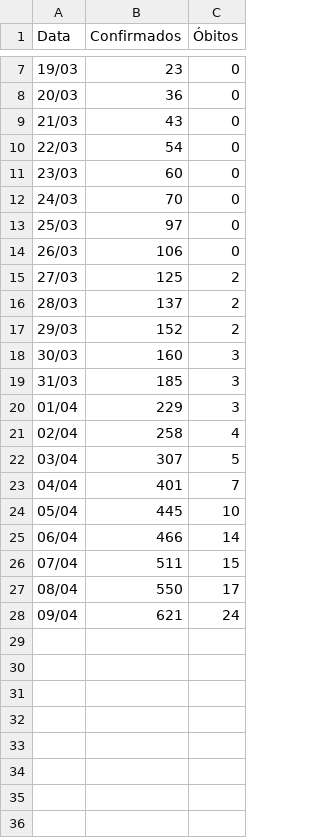
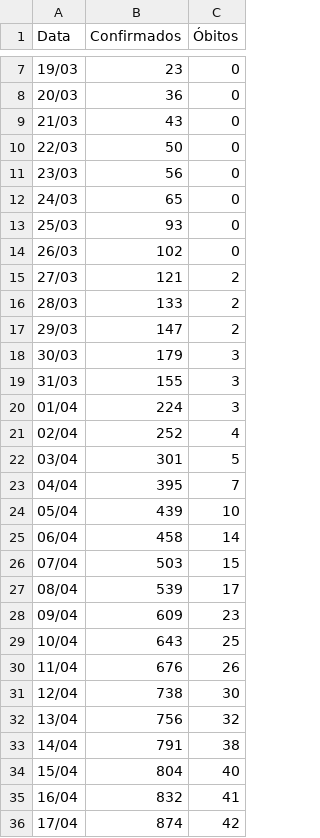
Before and after one commit to claudineipereira/coronga-pr, a CSV file: data/coronga-pr.csv, drawn as a sheet; only a part is shown, gaps mark what is left out; the diff covers the shown part only.

Commit message:
Add 03/05 data

```diff
--- a/data/coronga-pr.csv
+++ b/data/coronga-pr.csv
@@ -9,20 +9,28 @@ Data,Confirmados,Óbitos
 21/03,43,0
-22/03,54,0
-23/03,60,0
-24/03,70,0
-25/03,97,0
-26/03,106,0
-27/03,125,2
-28/03,137,2
-29/03,152,2
-30/03,160,3
-31/03,185,3
-01/04,229,3
-02/04,258,4
-03/04,307,5
-04/04,401,7
-05/04,445,10
-06/04,466,14
-07/04,511,15
-08/04,550,17
-09/04,621,24
+22/03,50,0
+23/03,56,0
+24/03,65,0
+25/03,93,0
+26/03,102,0
+27/03,121,2
+28/03,133,2
+29/03,147,2
+30/03,179,3
+31/03,155,3
+01/04,224,3
+02/04,252,4
+03/04,301,5
+04/04,395,7
+05/04,439,10
+06/04,458,14
+07/04,503,15
+08/04,539,17
+09/04,609,23
+10/04,643,25
+11/04,676,26
+12/04,738,30
+13/04,756,32
+14/04,791,38
+15/04,804,40
+16/04,832,41
+17/04,874,42
```
Also changed, not shown: 16 added rows elsewhere in this file, 26 other files.
